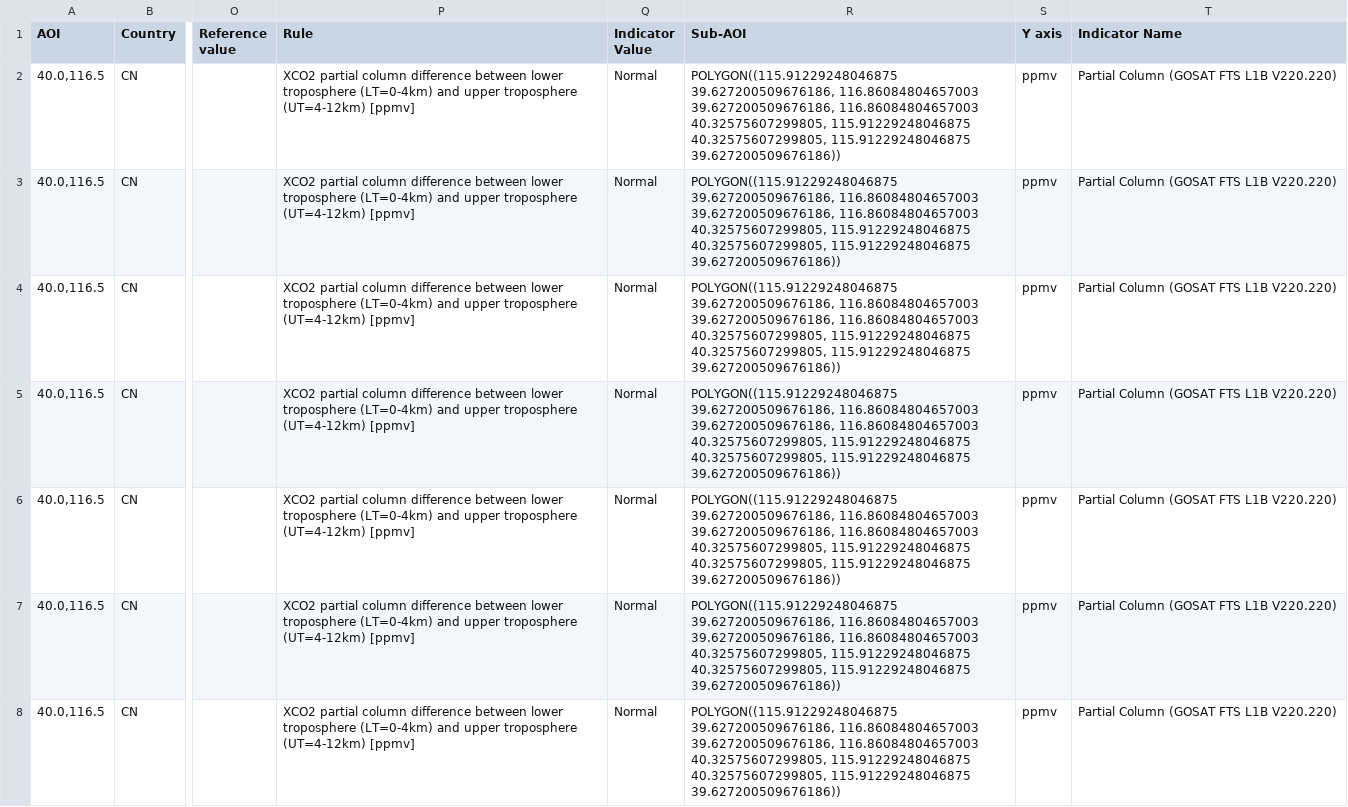
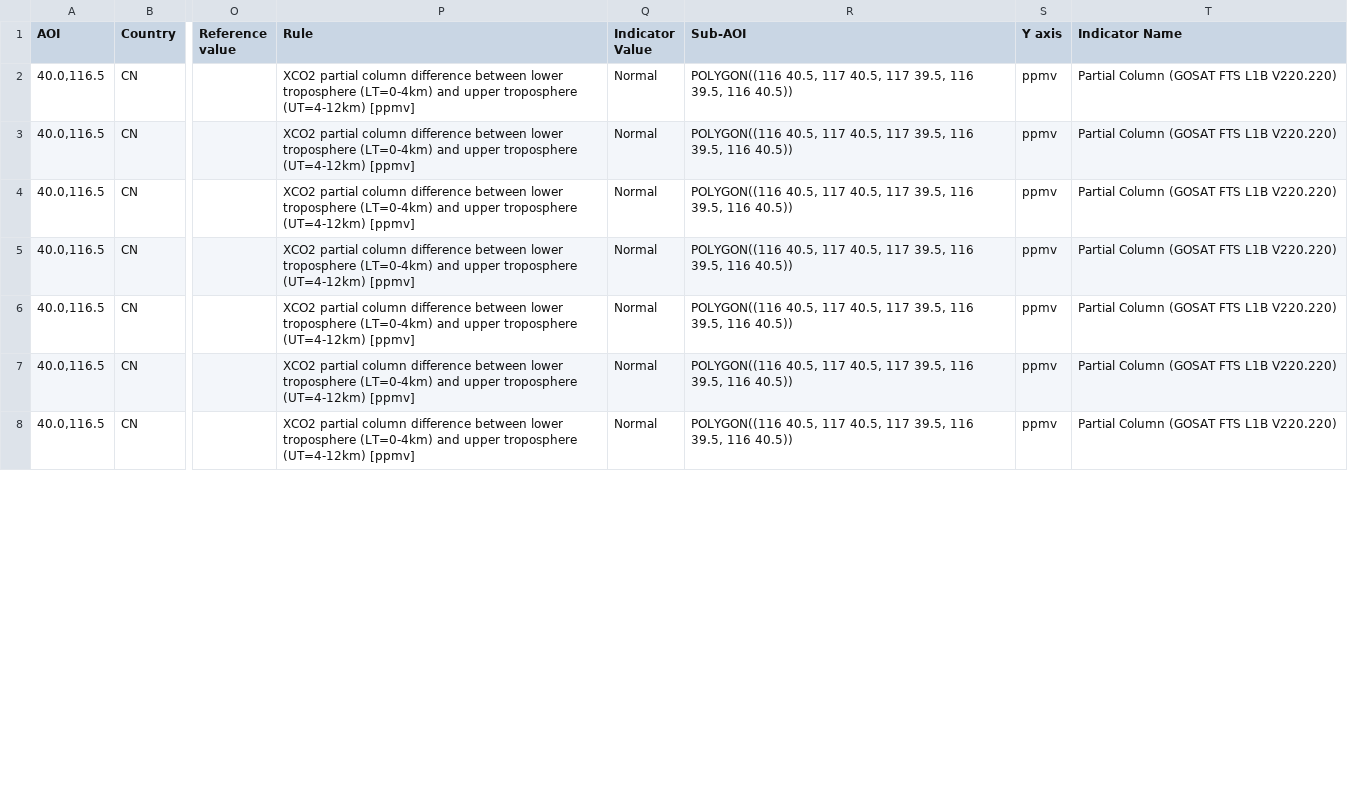
Before and after one commit to eurodatacube/eodash, a CSV file: app/public/data/trilateral/N2.csv, drawn as a sheet; only a part is shown, gaps mark what is left out; the diff covers the shown part only; the diff names each change by its address in the sheet, - before the commit and + after, or states it on an @@ line.

Commit message:
update N2 sub-aoi

```diff
--- a/app/public/data/trilateral/N2.csv
+++ b/app/public/data/trilateral/N2.csv
-R2:R8 (Sub-AOI): POLYGON((115.91229248046875 39.627200509676186, 116.86084804657003 39.627200509676186, 116.86084804657003 40.32575607299805, 115.91229248046875 40.32575607299805, 115.91229248046875 39.627200509676186))
+R2:R8 (Sub-AOI): POLYGON((116 40.5, 117 40.5, 117 39.5, 116 39.5, 116 40.5))
```
Also changed, not shown: 113 edited cells elsewhere in this file.
